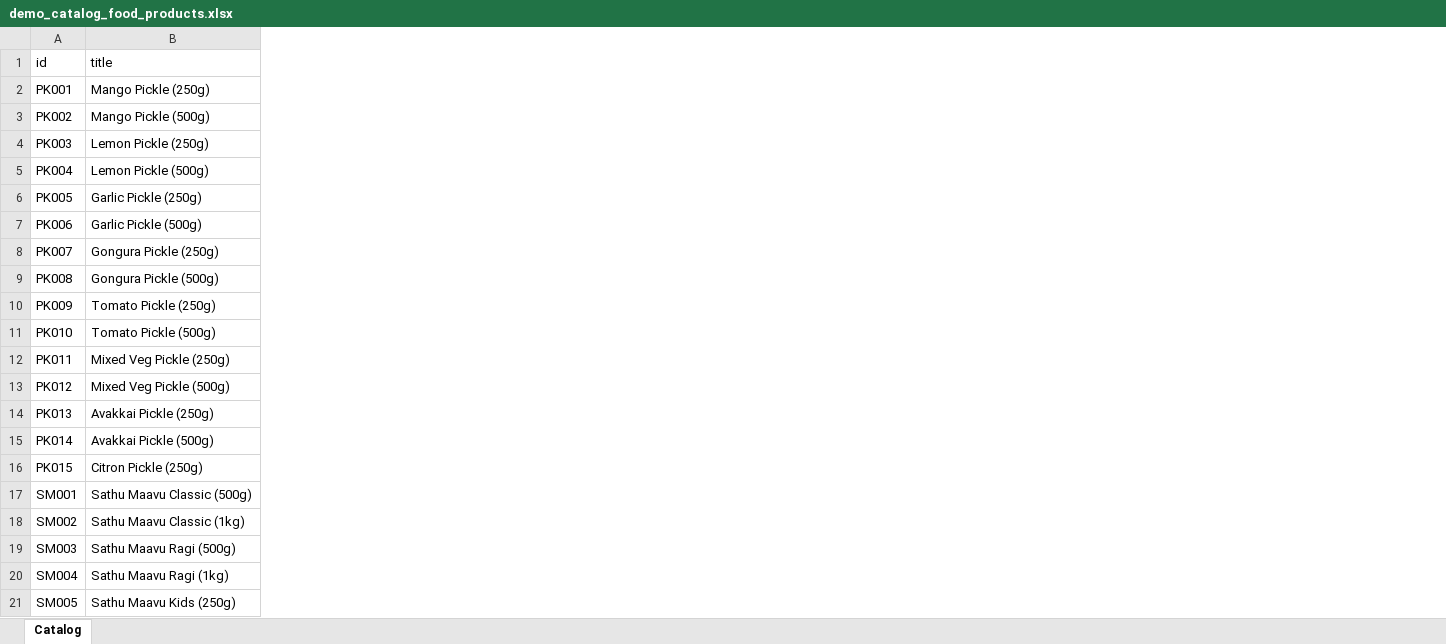
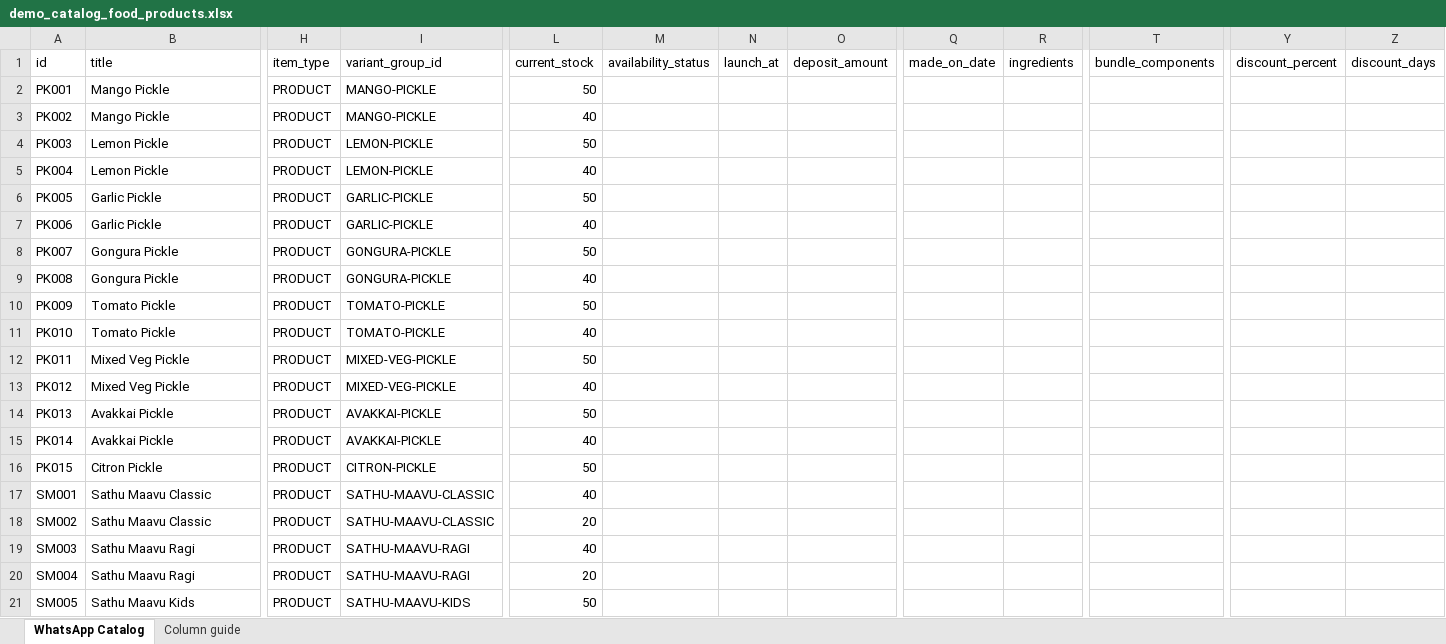
Before and after one commit to raviswa/autom8-backend, an Excel workbook: demo_catalog_food_products.xlsx, sheet WhatsApp Catalog, drawn as a sheet; only a part is shown, gaps mark what is left out; values as stored, in another font and other column widths than the file's, no borders; the diff covers the shown part only; the diff names each change by its address in the sheet, - before the commit and + after, or states it on an @@ line.

```diff
--- a/demo_catalog_food_products.xlsx (sheet WhatsApp Catalog)
+++ b/demo_catalog_food_products.xlsx (sheet WhatsApp Catalog)
-sheet tab: Catalog
+sheet tab: WhatsApp Catalog
+sheet tab: Column guide
+column H (item_type), rows 2-21: all PRODUCT
+column I (variant_group_id), rows 2-21: MANGO-PICKLE | MANGO-PICKLE | LEMON-PICKLE | LEMON-PICKLE | GARLIC-PICKLE | GARLIC-PICKLE | GONGURA-PICKLE | GONGURA-PICKLE | TOMATO-PICKLE | TOMATO-PICKLE | MIXED-VEG-PICKLE | MIXED-VEG-PICKLE | AVAKKAI-PICKLE | AVAKKAI-PICKLE | CITRON-PICKLE | SATHU-MAAVU-CLASSIC | SATHU-MAAVU-CLASSIC | SATHU-MAAVU-RAGI | SATHU-MAAVU-RAGI | SATHU-MAAVU-KIDS
+column L (current_stock), rows 2-21: 50 | 40 | 50 | 40 | 50 | 40 | 50 | 40 | 50 | 40 | 50 | 40 | 50 | 40 | 50 | 40 | 20 | 40 | 20 | 50
+column M (availability_status), empty
+column N (launch_at), empty
+column O (deposit_amount), empty
+column Q (made_on_date), empty
+column R (ingredients), empty
+column T (bundle_components), empty
+column Y (discount_percent), empty
+column Z (discount_days), empty
-B2 (title): Mango Pickle (250g)
+B2 (title): Mango Pickle
-B3 (title): Mango Pickle (500g)
+B3 (title): Mango Pickle
-B4 (title): Lemon Pickle (250g)
+B4 (title): Lemon Pickle
-B5 (title): Lemon Pickle (500g)
+B5 (title): Lemon Pickle
-B6 (title): Garlic Pickle (250g)
+B6 (title): Garlic Pickle
-B7 (title): Garlic Pickle (500g)
+B7 (title): Garlic Pickle
-B8 (title): Gongura Pickle (250g)
+B8 (title): Gongura Pickle
-B9 (title): Gongura Pickle (500g)
+B9 (title): Gongura Pickle
-B10 (title): Tomato Pickle (250g)
+B10 (title): Tomato Pickle
-B11 (title): Tomato Pickle (500g)
+B11 (title): Tomato Pickle
-B12 (title): Mixed Veg Pickle (250g)
+B12 (title): Mixed Veg Pickle
-B13 (title): Mixed Veg Pickle (500g)
+B13 (title): Mixed Veg Pickle
-B14 (title): Avakkai Pickle (250g)
+B14 (title): Avakkai Pickle
-B15 (title): Avakkai Pickle (500g)
+B15 (title): Avakkai Pickle
-B16 (title): Citron Pickle (250g)
+B16 (title): Citron Pickle
-B17 (title): Sathu Maavu Classic (500g)
+B17 (title): Sathu Maavu Classic
-B18 (title): Sathu Maavu Classic (1kg)
+B18 (title): Sathu Maavu Classic
-B19 (title): Sathu Maavu Ragi (500g)
+B19 (title): Sathu Maavu Ragi
-B20 (title): Sathu Maavu Ragi (1kg)
+B20 (title): Sathu Maavu Ragi
-B21 (title): Sathu Maavu Kids (250g)
+B21 (title): Sathu Maavu Kids
```
Also changed, not shown: 1 added column and 31 edited cells elsewhere in this sheet, 9 other files.
